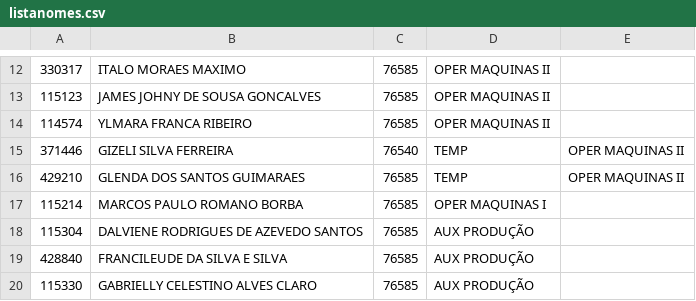
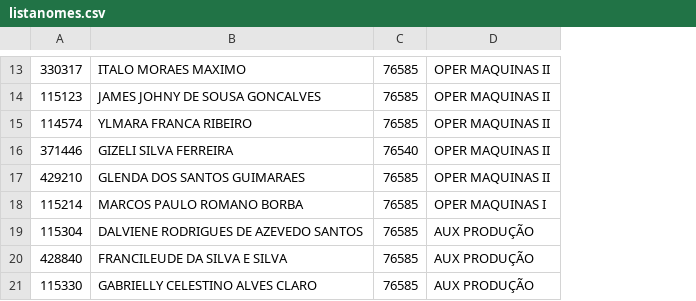
Before and after one commit to James-Johny/yavos, a CSV file: listanomes.csv, drawn as a sheet; only a part is shown, gaps mark what is left out; removed rows and columns are numbered as before the commit, all else as after; the diff covers the shown part only; the diff names each change by its address in the sheet, - before the commit and + after, or states it on an @@ line.

```diff
--- a/listanomes.csv
+++ b/listanomes.csv
-column E, rows 15-16: OPER MAQUINAS II | OPER MAQUINAS II
-D16:D17: TEMP
+D16:D17: OPER MAQUINAS II
```
Also changed, not shown: 1 added row and 15 edited cells elsewhere in this file, 3 other files.
